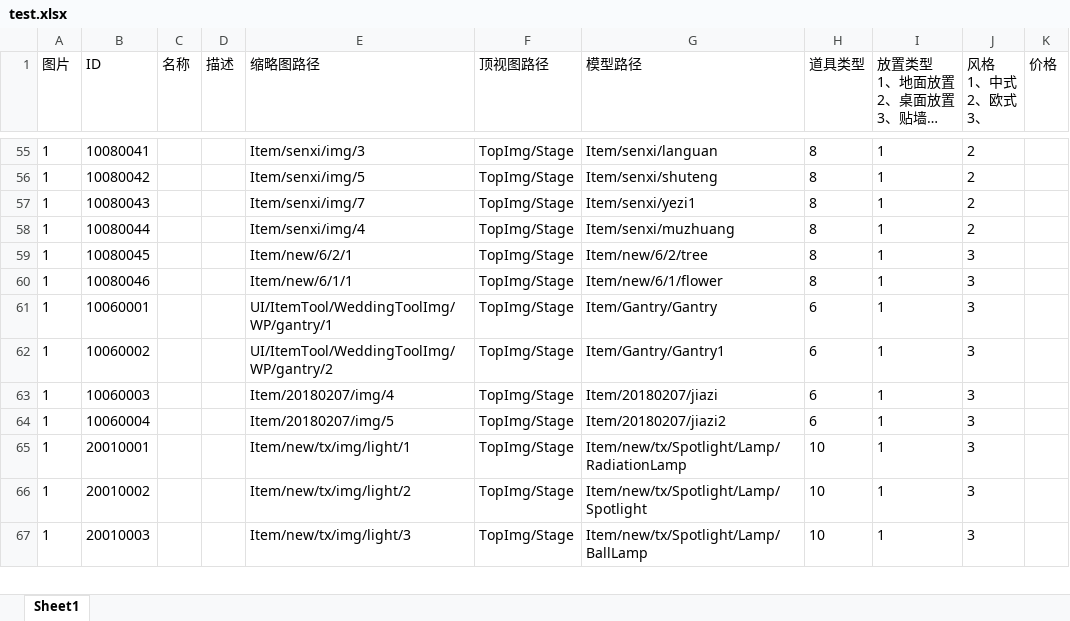
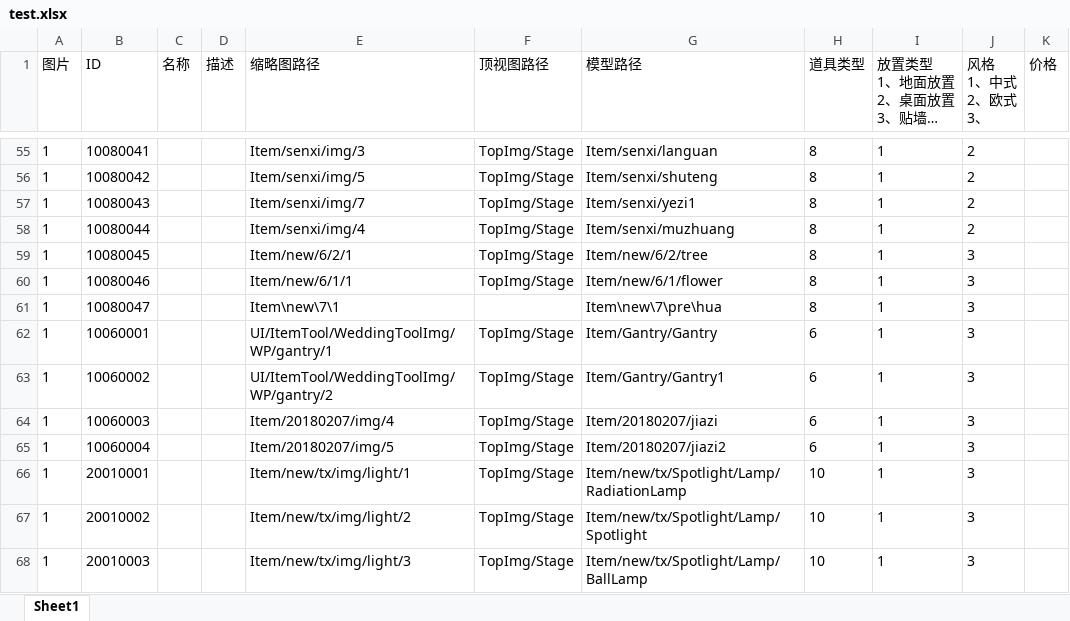
Before and after one commit to Yoshiki321/IWedding, an Excel workbook: Assets/Data/test.xlsx, sheet Sheet1, drawn as a sheet; only a part is shown, gaps mark what is left out; long unchanged cells end in …; values as stored, in another font and other column widths than the file's, no borders; the diff names each change by its address in the sheet, - before the commit and + after, or states it on an @@ line.

```diff
--- a/Assets/Data/test.xlsx (sheet Sheet1)
+++ b/Assets/Data/test.xlsx (sheet Sheet1)
+row 61: 1 | 10080047 |  |  | Item\new\7\1 |  | Item\new\7\pre\hua | 8 | 1 | 3
```
Also changed, not shown: 19 other files.
